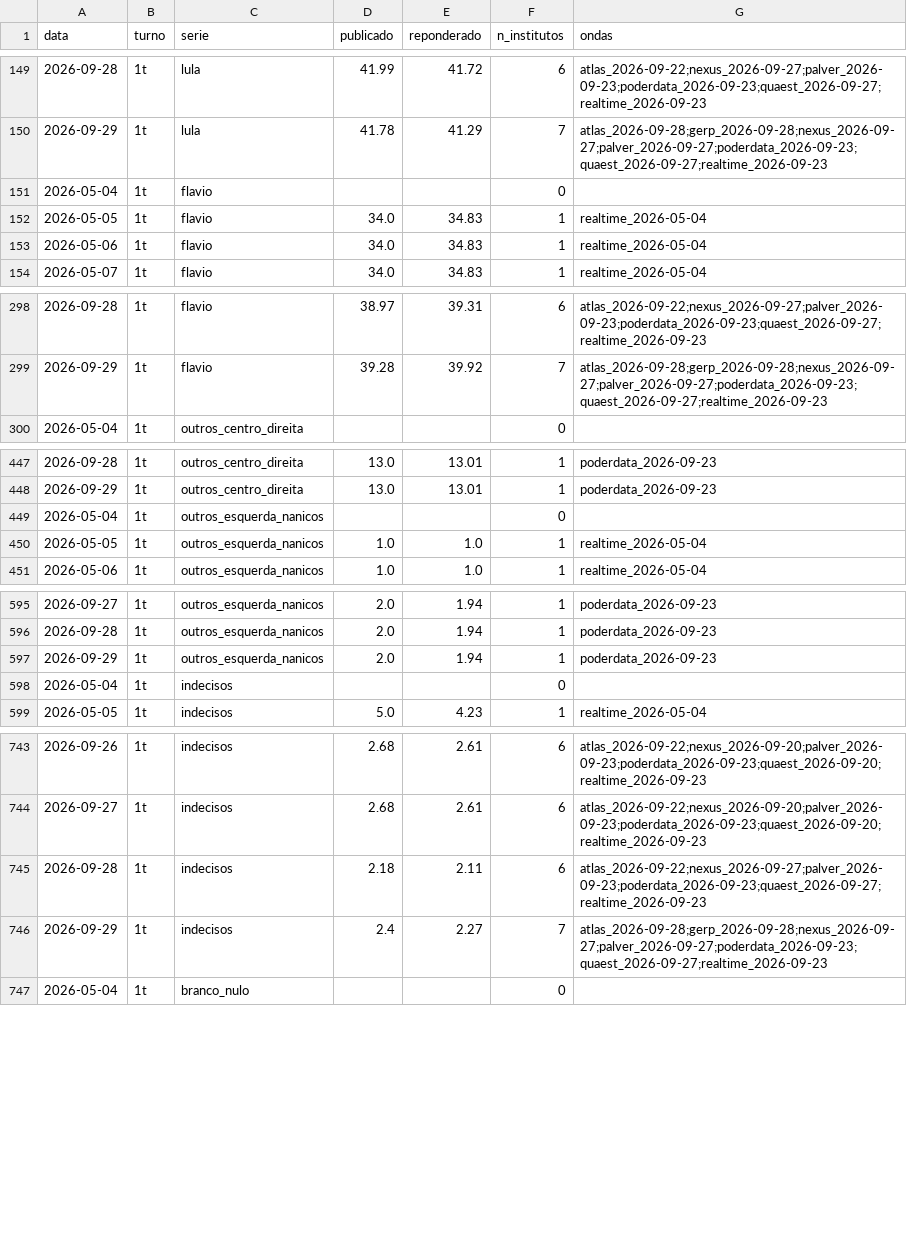
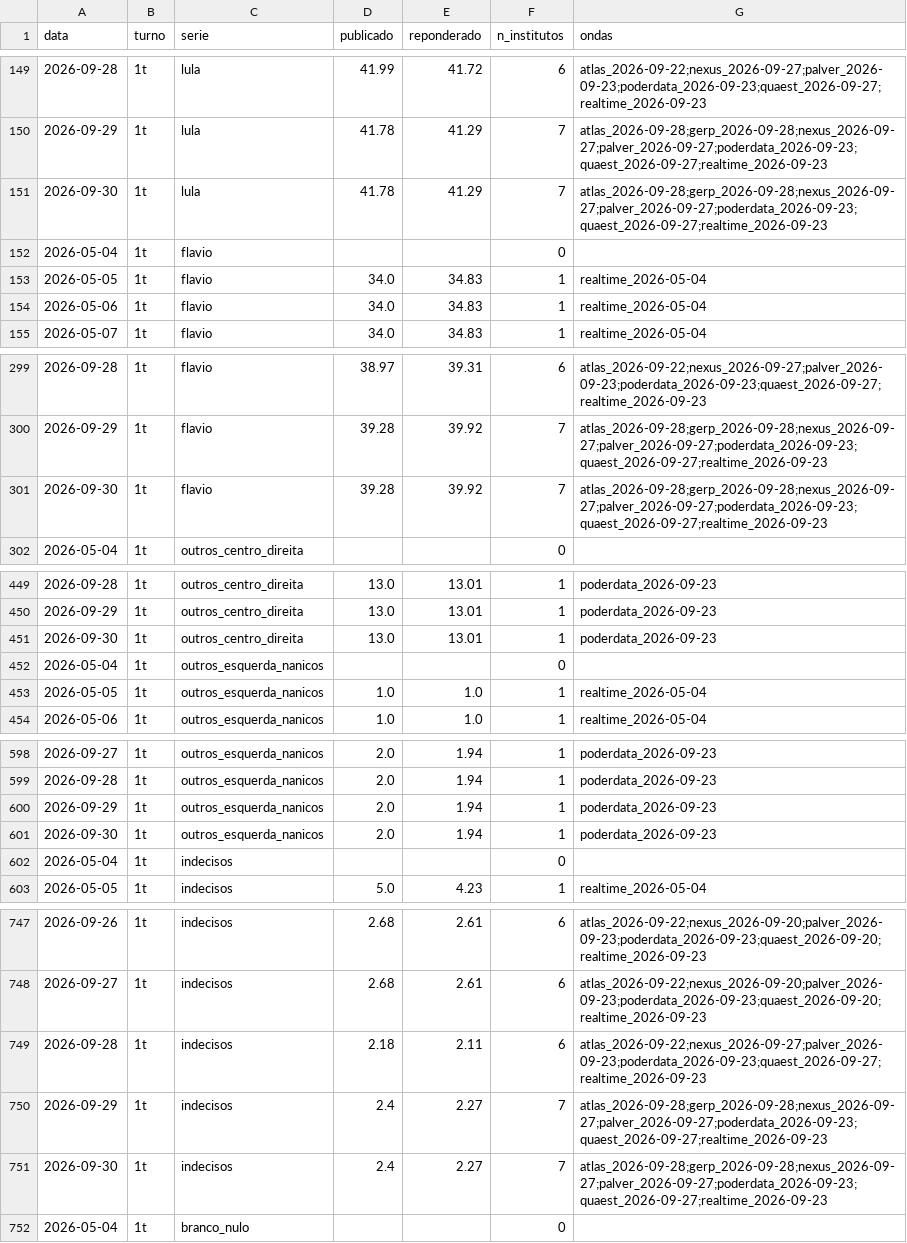
Before and after one commit to ArvorCo/PNAD, a CSV file: docs/assets/reponderacao_medias_7d.csv, drawn as a sheet; only a part is shown, gaps mark what is left out; the diff covers the shown part only.

```diff
--- a/docs/assets/reponderacao_medias_7d.csv
+++ b/docs/assets/reponderacao_medias_7d.csv
@@ -150,2 +150,3 @@ data,turno,serie,publicado,reponderado,n_institutos,ondas
 2026-09-29,1t,lula,41.78,41.29,7,atlas_2026-09-28;gerp_2026-09-28;nexus_2026-09-27;palver_2026-09-27;poderdata_2026-09-23;quaest_2026-09-27;realtime_2026-09-23
+2026-09-30,1t,lula,41.78,41.29,7,atlas_2026-09-28;gerp_2026-09-28;nexus_2026-09-27;palver_2026-09-27;poderdata_2026-09-23;quaest_2026-09-27;realtime_2026-09-23
 2026-05-04,1t,flavio,,,0,
@@ -299,2 +300,3 @@ data,turno,serie,publicado,reponderado,n_institutos,ondas
 2026-09-29,1t,flavio,39.28,39.92,7,atlas_2026-09-28;gerp_2026-09-28;nexus_2026-09-27;palver_2026-09-27;poderdata_2026-09-23;quaest_2026-09-27;realtime_2026-09-23
+2026-09-30,1t,flavio,39.28,39.92,7,atlas_2026-09-28;gerp_2026-09-28;nexus_2026-09-27;palver_2026-09-27;poderdata_2026-09-23;quaest_2026-09-27;realtime_2026-09-23
 2026-05-04,1t,outros_centro_direita,,,0,
@@ -448,2 +450,3 @@ data,turno,serie,publicado,reponderado,n_institutos,ondas
 2026-09-29,1t,outros_centro_direita,13.0,13.01,1,poderdata_2026-09-23
+2026-09-30,1t,outros_centro_direita,13.0,13.01,1,poderdata_2026-09-23
 2026-05-04,1t,outros_esquerda_nanicos,,,0,
@@ -597,2 +600,3 @@ data,turno,serie,publicado,reponderado,n_institutos,ondas
 2026-09-29,1t,outros_esquerda_nanicos,2.0,1.94,1,poderdata_2026-09-23
+2026-09-30,1t,outros_esquerda_nanicos,2.0,1.94,1,poderdata_2026-09-23
 2026-05-04,1t,indecisos,,,0,
@@ -746,2 +750,3 @@ data,turno,serie,publicado,reponderado,n_institutos,ondas
 2026-09-29,1t,indecisos,2.4,2.27,7,atlas_2026-09-28;gerp_2026-09-28;nexus_2026-09-27;palver_2026-09-27;poderdata_2026-09-23;quaest_2026-09-27;realtime_2026-09-23
+2026-09-30,1t,indecisos,2.4,2.27,7,atlas_2026-09-28;gerp_2026-09-28;nexus_2026-09-27;palver_2026-09-27;poderdata_2026-09-23;quaest_2026-09-27;realtime_2026-09-23
 2026-05-04,1t,branco_nulo,,,0,
```
Also changed, not shown: 5 added rows elsewhere in this file, docs/assets/reponderacao_validos.csv, 27 other files.
